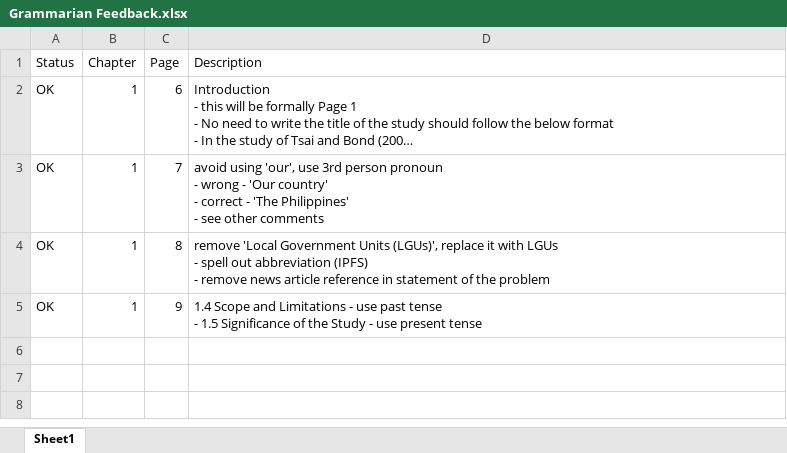
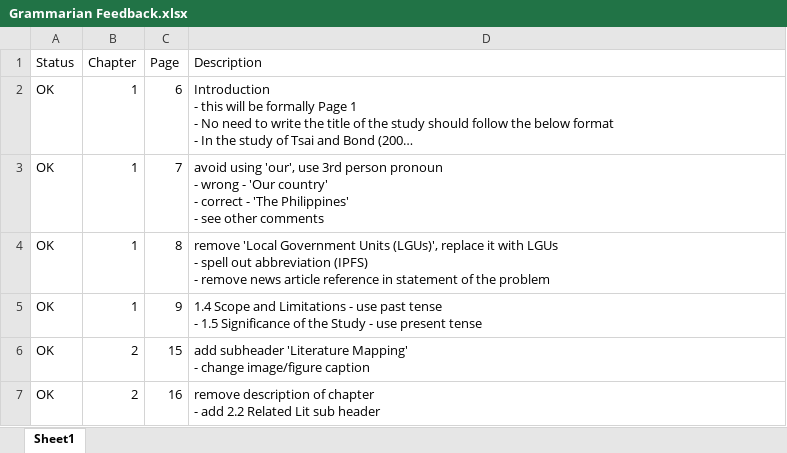
Before and after one commit to jengfad/capstone, an Excel workbook: jeng/Capstone 2 Docs/Chapters/Grammarian Feedback.xlsx, sheet Sheet1, drawn as a sheet; long unchanged cells end in …; values as stored, in another font and other column widths than the file's, no borders; ↵ is a line break in a cell; the diff names each change by its address in the sheet, - before the commit and + after, or states it on an @@ line.

Commit message:
fixed chapter 2

```diff
--- a/jeng/Capstone 2 Docs/Chapters/Grammarian Feedback.xlsx (sheet Sheet1)
+++ b/jeng/Capstone 2 Docs/Chapters/Grammarian Feedback.xlsx (sheet Sheet1)
+row 6: OK | 2 | 15 | add subheader 'Literature Mapping' ↵ - change image/figure caption
+row 7: OK | 2 | 16 | remove description of chapter ↵ - add 2.2 Related Lit sub header
```
Also changed, not shown: 1 other file.
